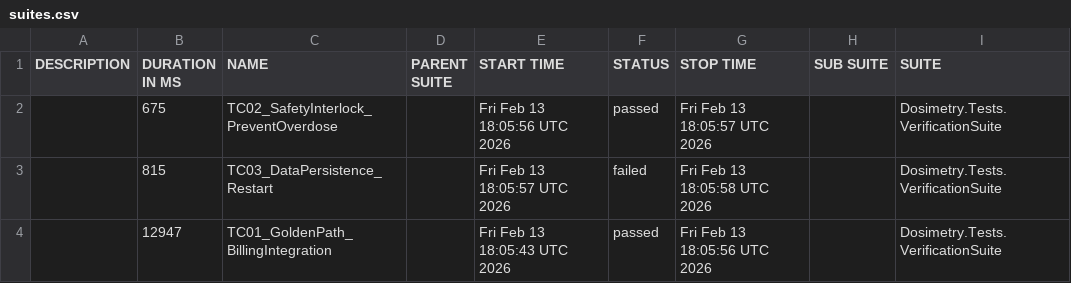
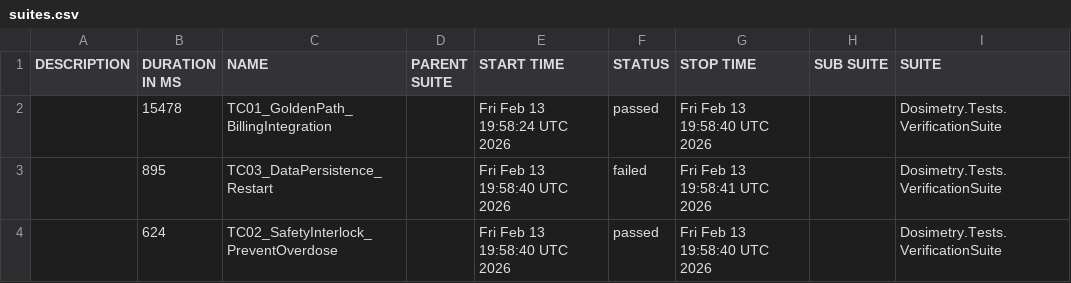
Before and after one commit to schommy98-learn/Dosimetry-Automation-Framework, a CSV file: data/suites.csv, drawn as a sheet; only a part is shown; the diff names each change by its address in the sheet, - before the commit and + after, or states it on an @@ line.

```diff
--- a/data/suites.csv
+++ b/data/suites.csv
-B2 (DURATION IN MS): 675
+B2 (DURATION IN MS): 15478
-C2 (NAME): TC02_SafetyInterlock_PreventOverdose
+C2 (NAME): TC01_GoldenPath_BillingIntegration
-E2 (START TIME): Fri Feb 13 18:05:56 UTC 2026
+E2 (START TIME): Fri Feb 13 19:58:24 UTC 2026
-G2 (STOP TIME): Fri Feb 13 18:05:57 UTC 2026
+G2 (STOP TIME): Fri Feb 13 19:58:40 UTC 2026
-B3 (DURATION IN MS): 815
+B3 (DURATION IN MS): 895
-E3 (START TIME): Fri Feb 13 18:05:57 UTC 2026
+E3 (START TIME): Fri Feb 13 19:58:40 UTC 2026
-G3 (STOP TIME): Fri Feb 13 18:05:58 UTC 2026
+G3 (STOP TIME): Fri Feb 13 19:58:41 UTC 2026
-B4 (DURATION IN MS): 12947
+B4 (DURATION IN MS): 624
-C4 (NAME): TC01_GoldenPath_BillingIntegration
+C4 (NAME): TC02_SafetyInterlock_PreventOverdose
-E4 (START TIME): Fri Feb 13 18:05:43 UTC 2026
+E4 (START TIME): Fri Feb 13 19:58:40 UTC 2026
-G4 (STOP TIME): Fri Feb 13 18:05:56 UTC 2026
+G4 (STOP TIME): Fri Feb 13 19:58:40 UTC 2026
```
Also changed, not shown: 28 other files.
